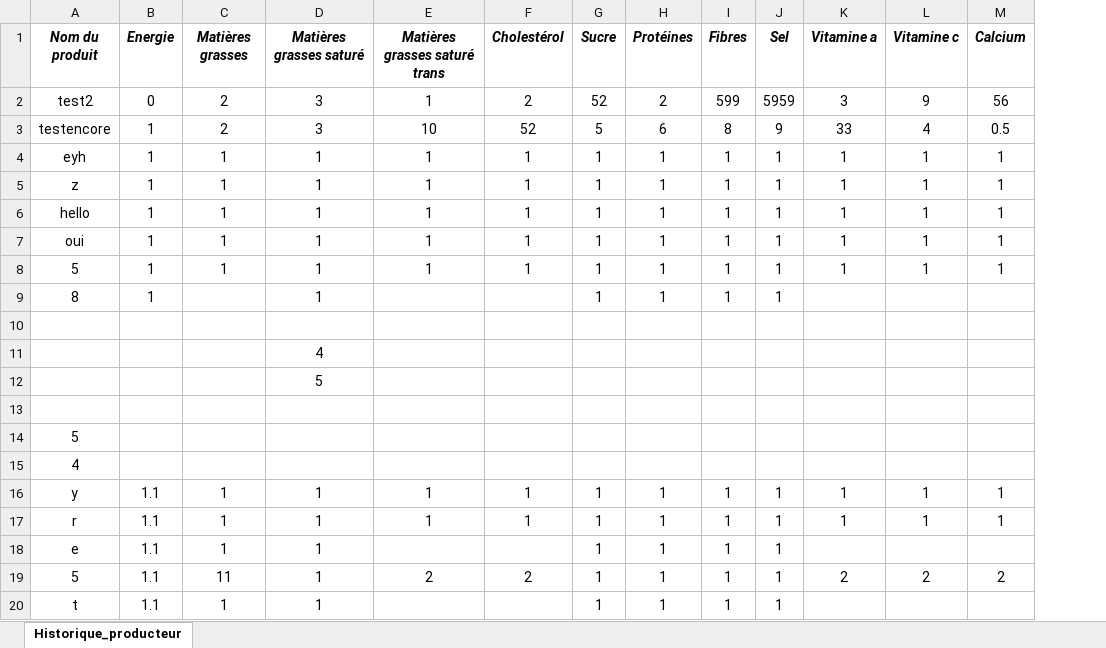
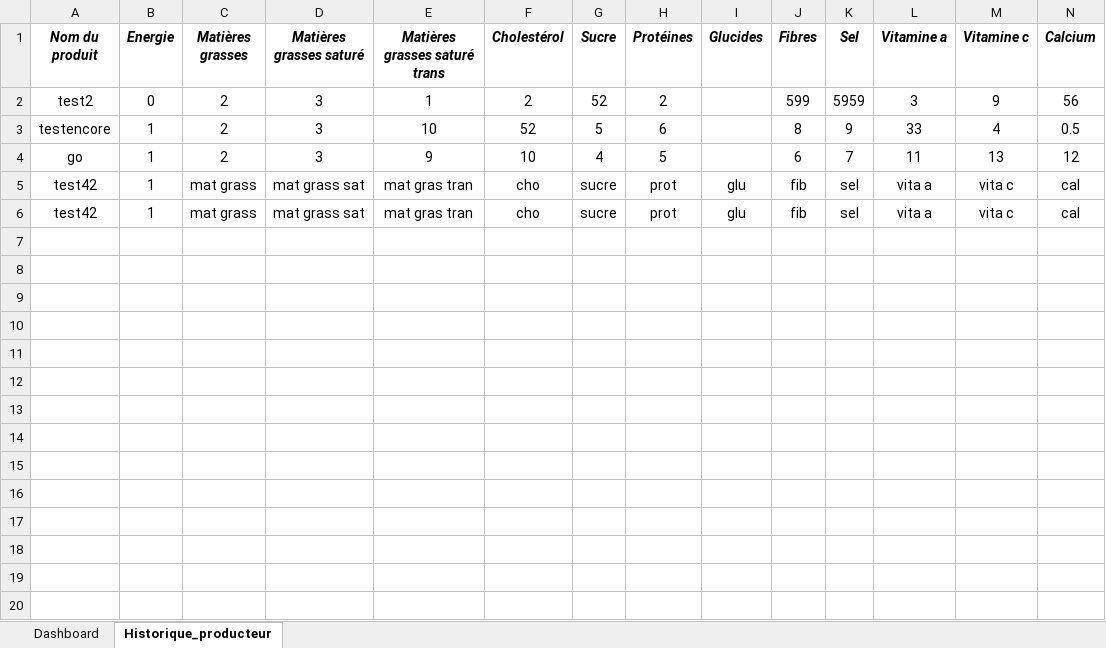
Before and after one commit to ElBaron86/Nutri-Score-Prediction, an Excel workbook: src/interfaces/V4_formulaire.xlsm, sheet Historique_producteur, drawn as a sheet; only a part is shown; values as stored, in another font and other column widths than the file's, no borders; charts and pictures not drawn; removed rows and columns are numbered as before the commit, all else as after; rows hold the shown columns only; the diff names each change by its address in the sheet, - before the commit and + after, or states it on an @@ line.

Commit message:
MAJ Historique complet

```diff
--- a/src/interfaces/V4_formulaire.xlsm (sheet Historique_producteur)
+++ b/src/interfaces/V4_formulaire.xlsm (sheet Historique_producteur)
@@ sheet tab unhidden: Dashboard @@
+column I (Glucides), row 5: glu
-row 4: eyh | 1 | 1 | 1 | 1 | 1 | 1 | 1 | 1 | 1 | 1 | 1 | 1
-row 5: z | 1 | 1 | 1 | 1 | 1 | 1 | 1 | 1 | 1 | 1 | 1 | 1
-row 6: hello | 1 | 1 | 1 | 1 | 1 | 1 | 1 | 1 | 1 | 1 | 1 | 1
-row 7: oui | 1 | 1 | 1 | 1 | 1 | 1 | 1 | 1 | 1 | 1 | 1 | 1
-row 8: 5 | 1 | 1 | 1 | 1 | 1 | 1 | 1 | 1 | 1 | 1 | 1 | 1
-row 9: 8 | 1 |  | 1 |  |  | 1 | 1 | 1 | 1
-row 4: (empty)
+row 4: go | 1 | 2 | 3 | 9 | 10 | 4 | 5 |  | 6 | 7 | 11 | 13 | 12
-row 11:  |  |  | 4
-row 12:  |  |  | 5
-row 5: (empty)
+row 5: test42 | 1 | mat grass | mat grass sat | mat gras tran | cho | sucre | prot | glu | fib | sel | vita a | vita c | cal
-row 14: 5
-row 15: 4
-row 16: y | 1.1 | 1 | 1 | 1 | 1 | 1 | 1 | 1 | 1 | 1 | 1 | 1
-row 17: r | 1.1 | 1 | 1 | 1 | 1 | 1 | 1 | 1 | 1 | 1 | 1 | 1
-row 18: e | 1.1 | 1 | 1 |  |  | 1 | 1 | 1 | 1
-row 19: 5 | 1.1 | 11 | 1 | 2 | 2 | 1 | 1 | 1 | 1 | 2 | 2 | 2
-row 20: t | 1.1 | 1 | 1 |  |  | 1 | 1 | 1 | 1
+row 6: test42 | 1 | mat grass | mat grass sat | mat gras tran | cho | sucre | prot | glu | fib | sel | vita a | vita c | cal
```
Also changed, not shown: charts or pictures.
